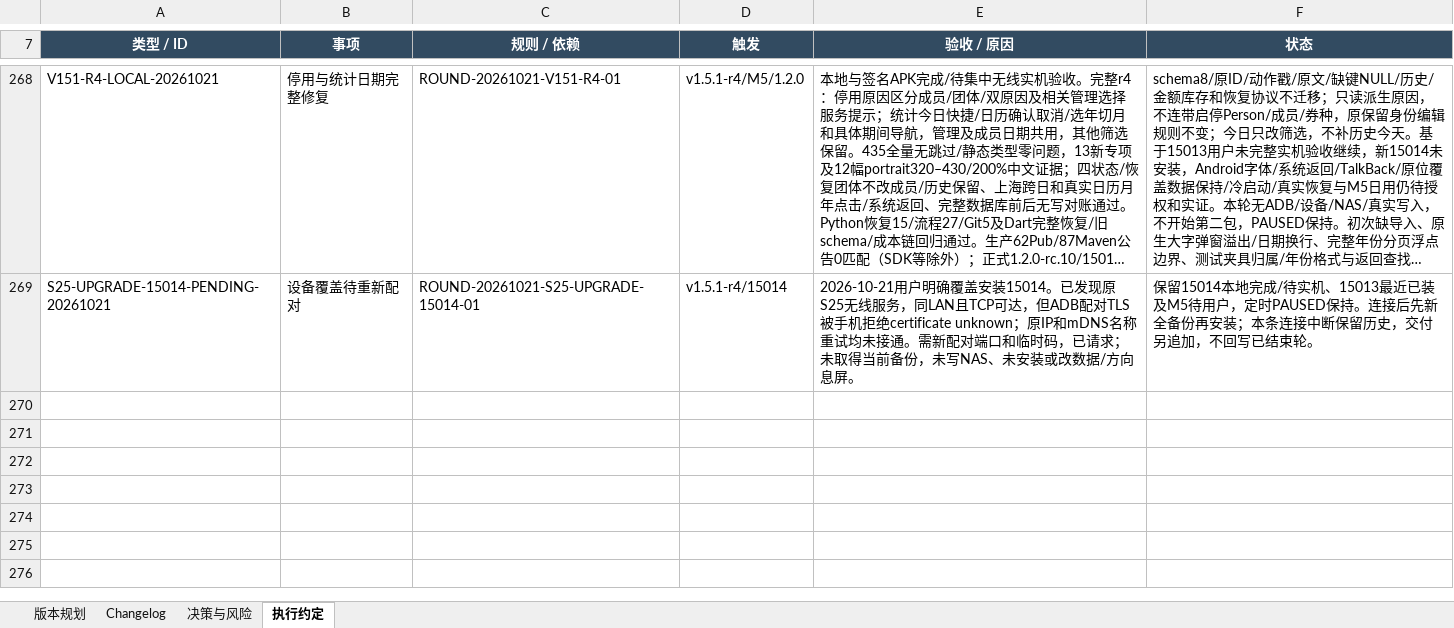
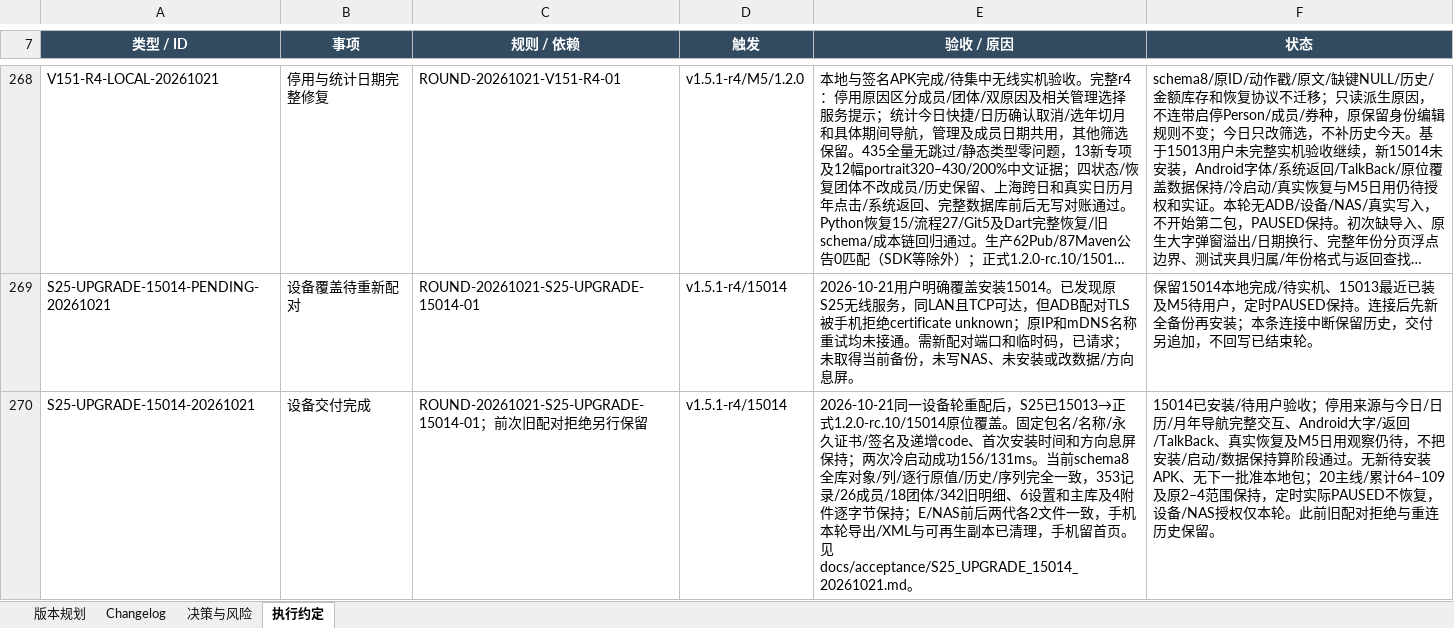
Before and after one commit to Seniorious66/count_tools, an Excel workbook: outputs/workflow-20261011/CountTools-MasterSheet.xlsx, sheet 执行约定, drawn as a sheet; only a part is shown, gaps mark what is left out; long unchanged cells end in …; values as stored, in another font and other column widths than the file's, no borders; the diff covers the shown part only; the diff names each change by its address in the sheet, - before the commit and + after, or states it on an @@ line.

Commit message:
docs: complete S25 15014 in-place upgrade and full backup verification

```diff
--- a/outputs/workflow-20261011/CountTools-MasterSheet.xlsx (sheet 执行约定)
+++ b/outputs/workflow-20261011/CountTools-MasterSheet.xlsx (sheet 执行约定)
+row 270: S25-UPGRADE-15014-20261021 | 设备交付完成 | ROUND-20261021-S25-UPGRADE-15014-01；前次旧配对拒绝另行保留 | v1.5.1-r4/15014 | 2026-10-21同一设备轮重配后，S25已15013→正式1.2.0-rc.10/15014原位覆盖。固定包名/名称/永久证书/签名及递增code、首次安装时间和方向息屏保持；两次冷启动成功156/131ms。当前schema8全库对象/列/逐行原值/历史/序列完全一致，353记录/26成员/18团体/342旧明细、6设置和主库及4附件逐字节保持；E/NAS前后两代各2文件一致，手机本轮导出/XML与可再生副本已清理，手机留首页。见docs/acceptance/S25_UPGRADE_15014_20261021.md。 | 15014已安装/待用户验收；停用来源与今日/日历/月年导航完整交互、Android大字/返回/TalkBack、真实恢复及M5日用观察仍待，不把安装/启动/数据保持算阶段通过。无新待安装APK、无下一批准本地包；20主线/累计64–109及原2–4范围保持，定时实际PAUSED不恢复，设备/NAS授权仅本轮。此前旧配对拒绝与重连历史保留。
```
Also changed, not shown: 1 added row and 1 edited cell elsewhere in this sheet, sheet 版本规划, sheet Changelog, sheet 决策与风险, 4 other files.
